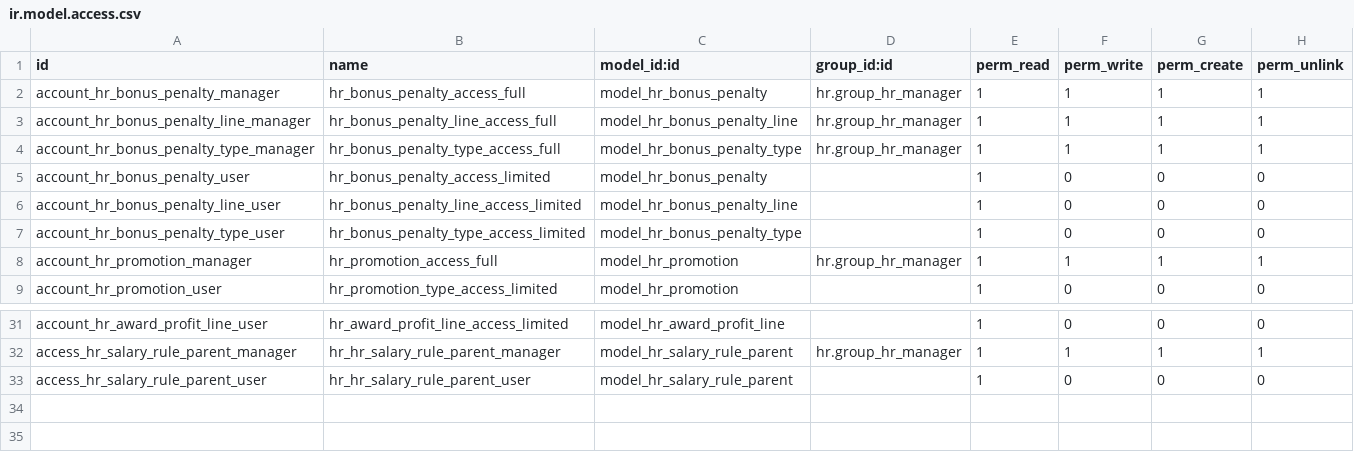
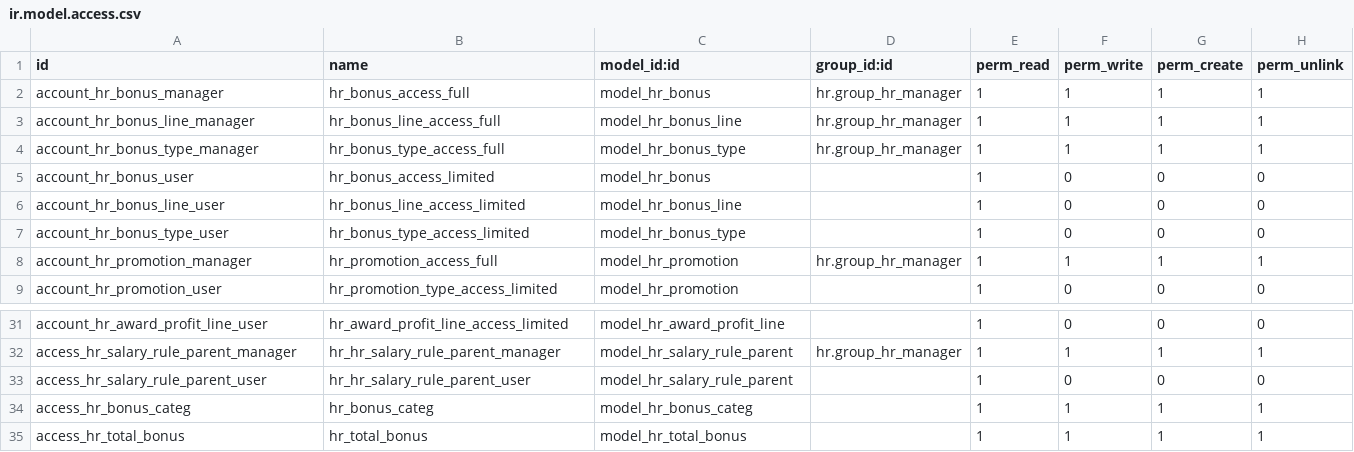
Before and after one commit to dinamohammed/SutherLand, a CSV file: egymentors_hr/security/ir.model.access.csv, drawn as a sheet; only a part is shown, gaps mark what is left out.

Commit message:
Bonus Reformatting and restructure with its totals and link it with payslip (temporary disabled to be reformat: -Total Bonus in Payslip -Penalty and Penalty in Payslip with its totals)

```diff
--- a/egymentors_hr/security/ir.model.access.csv
+++ b/egymentors_hr/security/ir.model.access.csv
@@ -1,8 +1,8 @@
 id,name,model_id:id,group_id:id,perm_read,perm_write,perm_create,perm_unlink
-account_hr_bonus_penalty_manager,hr_bonus_penalty_access_full,model_hr_bonus_penalty,hr.group_hr_manager,1,1,1,1
-account_hr_bonus_penalty_line_manager,hr_bonus_penalty_line_access_full,model_hr_bonus_penalty_line,hr.group_hr_manager,1,1,1,1
-account_hr_bonus_penalty_type_manager,hr_bonus_penalty_type_access_full,model_hr_bonus_penalty_type,hr.group_hr_manager,1,1,1,1
-account_hr_bonus_penalty_user,hr_bonus_penalty_access_limited,model_hr_bonus_penalty,,1,0,0,0
-account_hr_bonus_penalty_line_user,hr_bonus_penalty_line_access_limited,model_hr_bonus_penalty_line,,1,0,0,0
-account_hr_bonus_penalty_type_user,hr_bonus_penalty_type_access_limited,model_hr_bonus_penalty_type,,1,0,0,0
+account_hr_bonus_manager,hr_bonus_access_full,model_hr_bonus,hr.group_hr_manager,1,1,1,1
+account_hr_bonus_line_manager,hr_bonus_line_access_full,model_hr_bonus_line,hr.group_hr_manager,1,1,1,1
+account_hr_bonus_type_manager,hr_bonus_type_access_full,model_hr_bonus_type,hr.group_hr_manager,1,1,1,1
+account_hr_bonus_user,hr_bonus_access_limited,model_hr_bonus,,1,0,0,0
+account_hr_bonus_line_user,hr_bonus_line_access_limited,model_hr_bonus_line,,1,0,0,0
+account_hr_bonus_type_user,hr_bonus_type_access_limited,model_hr_bonus_type,,1,0,0,0
 account_hr_promotion_manager,hr_promotion_access_full,model_hr_promotion,hr.group_hr_manager,1,1,1,1
@@ -33 +33,3 @@ access_hr_salary_rule_parent_manager,hr_hr_salary_rule_parent_manager,model_hr_s
 access_hr_salary_rule_parent_user,hr_hr_salary_rule_parent_user,model_hr_salary_rule_parent,,1,0,0,0
+access_hr_bonus_categ,hr_bonus_categ,model_hr_bonus_categ,,1,1,1,1
+access_hr_total_bonus,hr_total_bonus,model_hr_total_bonus,,1,1,1,1
```
Also changed, not shown: 23 other files.
